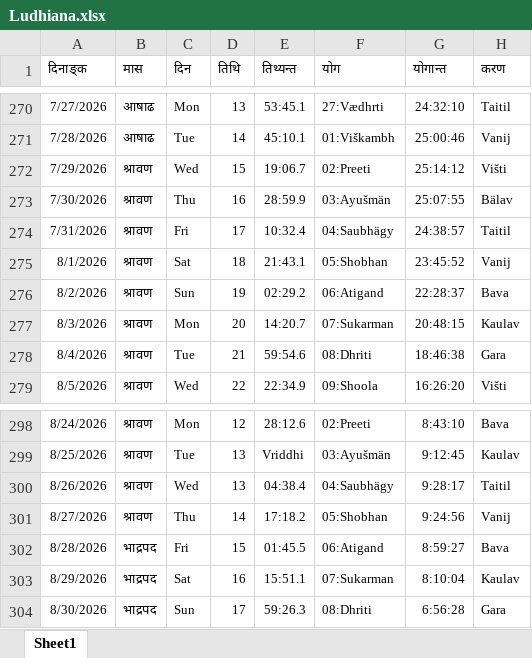
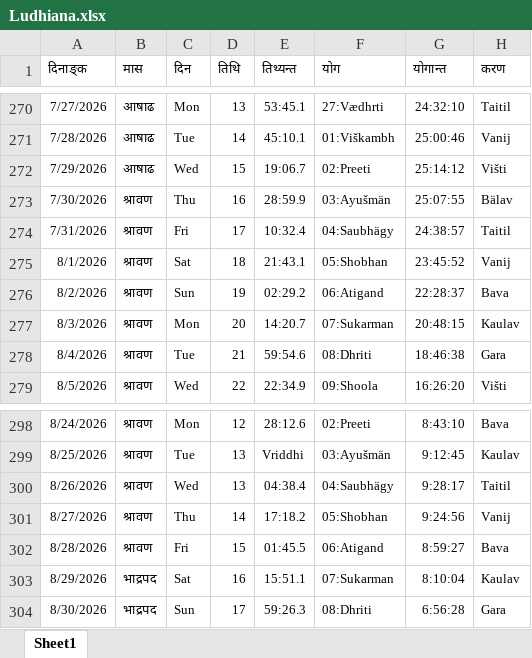
Before and after one commit to saket-jha/Panchangam, an Excel workbook: Ludhiana.xlsx, sheet Sheet1, drawn as a sheet; only a part is shown, gaps mark what is left out; values as stored, in another font and other column widths than the file's, no borders; the diff names each change by its address in the sheet, - before the commit and + after, or states it on an @@ line.

```diff
--- a/Ludhiana.xlsx (sheet Sheet1)
+++ b/Ludhiana.xlsx (sheet Sheet1)
-B272 (मास): श्रावण
+B272 (मास): आषाढ
-B302 (मास): भाद्रपद
+B302 (मास): श्रावण
```
Also changed, not shown: kashi2026.xlsx, 1 other file.
